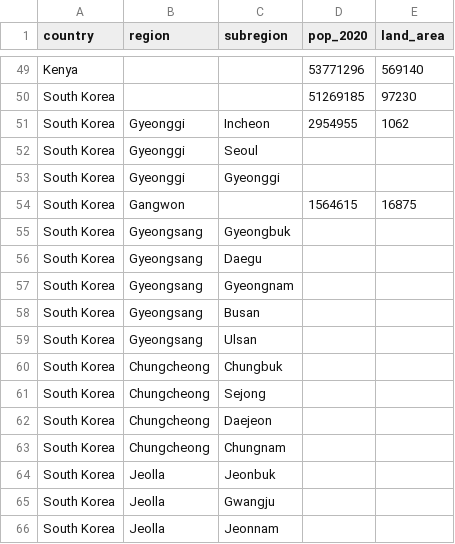
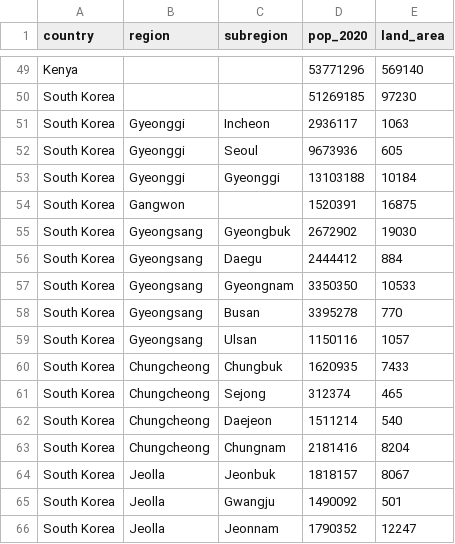
Before and after one commit to krafczyk/covid-plots, a CSV file: world_pop_data.csv, drawn as a sheet; only a part is shown, gaps mark what is left out; the diff covers the shown part only.

Commit message:
Add South Korea pop/area data

```diff
--- a/world_pop_data.csv
+++ b/world_pop_data.csv
@@ -50,17 +50,17 @@ Kenya,,,53771296,569140
 South Korea,,,51269185,97230
-South Korea,Gyeonggi ,Incheon,2954955,1062
-South Korea,Gyeonggi ,Seoul,,
-South Korea,Gyeonggi ,Gyeonggi,,
-South Korea,Gangwon,,1564615,16875
-South Korea,Gyeongsang ,Gyeongbuk,,
-South Korea,Gyeongsang ,Daegu,,
-South Korea,Gyeongsang ,Gyeongnam,,
-South Korea,Gyeongsang ,Busan,,
-South Korea,Gyeongsang ,Ulsan,,
-South Korea,Chungcheong ,Chungbuk,,
-South Korea,Chungcheong ,Sejong,,
-South Korea,Chungcheong ,Daejeon,,
-South Korea,Chungcheong ,Chungnam,,
-South Korea,Jeolla ,Jeonbuk,,
-South Korea,Jeolla ,Gwangju,,
-South Korea,Jeolla ,Jeonnam,,
+South Korea,Gyeonggi ,Incheon,2936117,1063
+South Korea,Gyeonggi ,Seoul,9673936,605
+South Korea,Gyeonggi ,Gyeonggi,13103188,10184
+South Korea,Gangwon,,1520391,16875
+South Korea,Gyeongsang ,Gyeongbuk,2672902,19030
+South Korea,Gyeongsang ,Daegu,2444412,884
+South Korea,Gyeongsang ,Gyeongnam,3350350,10533
+South Korea,Gyeongsang ,Busan,3395278,770
+South Korea,Gyeongsang ,Ulsan,1150116,1057
+South Korea,Chungcheong ,Chungbuk,1620935,7433
+South Korea,Chungcheong ,Sejong,312374,465
+South Korea,Chungcheong ,Daejeon,1511214,540
+South Korea,Chungcheong ,Chungnam,2181416,8204
+South Korea,Jeolla ,Jeonbuk,1818157,8067
+South Korea,Jeolla ,Gwangju,1490092,501
+South Korea,Jeolla ,Jeonnam,1790352,12247
```
Also changed, not shown: 2 edited cells elsewhere in this file.
